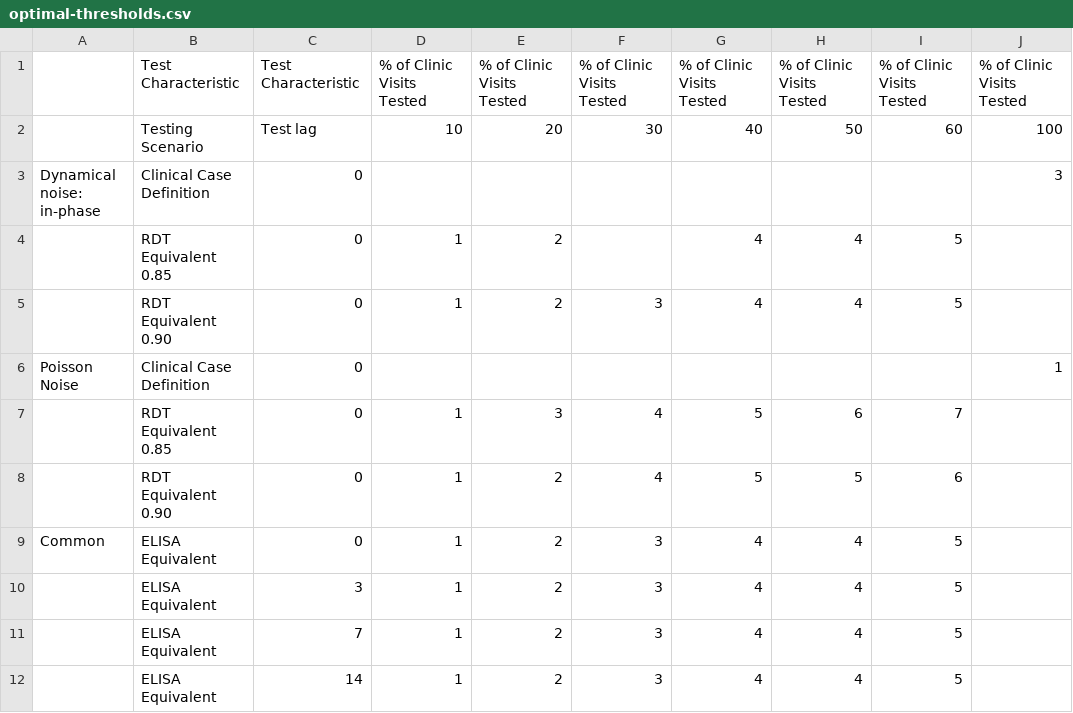
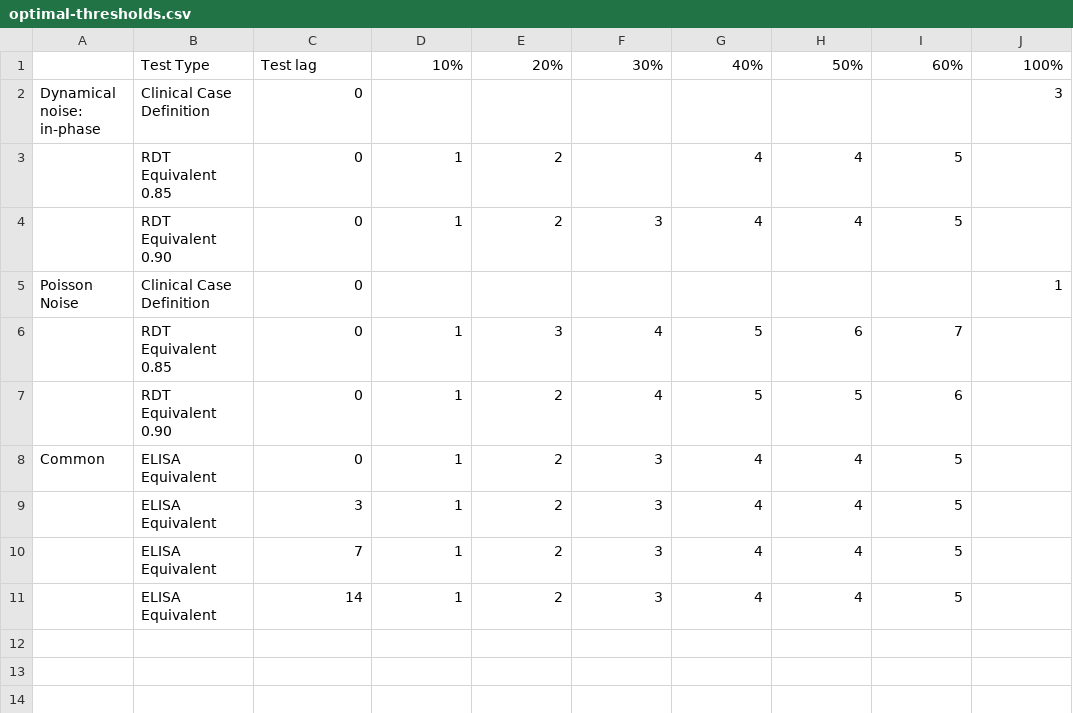
Before and after one commit to arnold-c/OutbreakDetection, a CSV file: manuscript/optimal-thresholds.csv, drawn as a sheet; removed rows and columns are numbered as before the commit, all else as after; the diff names each change by its address in the sheet, - before the commit and + after, or states it on an @@ line.

Commit message:
Reformat optimal thresholds table

```diff
--- a/manuscript/optimal-thresholds.csv
+++ b/manuscript/optimal-thresholds.csv
-row 1:  | Test Characteristic | Test Characteristic | % of Clinic Visits Tested | % of Clinic Visits Tested | % of Clinic Visits Tested | % of Clinic Visits Tested | % of Clinic Visits Tested | % of Clinic Visits Tested | % of Clinic Visits Tested
-row 2:  | Testing Scenario | Test lag | 10 | 20 | 30 | 40 | 50 | 60 | 100
+row 1:  | Test Type | Test lag | 10% | 20% | 30% | 40% | 50% | 60% | 100%
```
Also changed, not shown: 1 other file.
